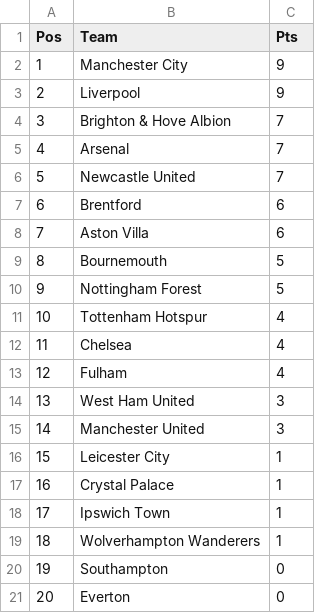
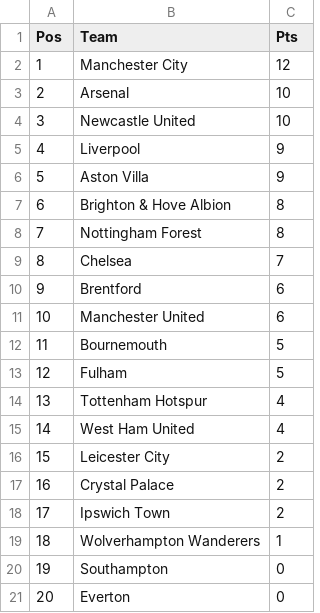
Before and after one commit to EdwardAnalytics/fpl-pl-table, a CSV file: data/actual_premier_league_tables/2024-25.csv, drawn as a sheet.

```diff
--- a/data/actual_premier_league_tables/2024-25.csv
+++ b/data/actual_premier_league_tables/2024-25.csv
@@ -1,19 +1,19 @@
 Pos,Team,Pts
-1,Manchester City,9
-2,Liverpool,9
-3,Brighton & Hove Albion,7
-4,Arsenal,7
-5,Newcastle United,7
-6,Brentford,6
-7,Aston Villa,6
-8,Bournemouth,5
-9,Nottingham Forest,5
-10,Tottenham Hotspur,4
-11,Chelsea,4
-12,Fulham,4
-13,West Ham United,3
-14,Manchester United,3
-15,Leicester City,1
-16,Crystal Palace,1
-17,Ipswich Town,1
+1,Manchester City,12
+2,Arsenal,10
+3,Newcastle United,10
+4,Liverpool,9
+5,Aston Villa,9
+6,Brighton & Hove Albion,8
+7,Nottingham Forest,8
+8,Chelsea,7
+9,Brentford,6
+10,Manchester United,6
+11,Bournemouth,5
+12,Fulham,5
+13,Tottenham Hotspur,4
+14,West Ham United,4
+15,Leicester City,2
+16,Crystal Palace,2
+17,Ipswich Town,2
 18,Wolverhampton Wanderers,1
```
Also changed, not shown: data/fpl_premier_league_player_data/2024-25.csv, data/fpl_premier_league_tables/2024-25.csv, 2 other files.
